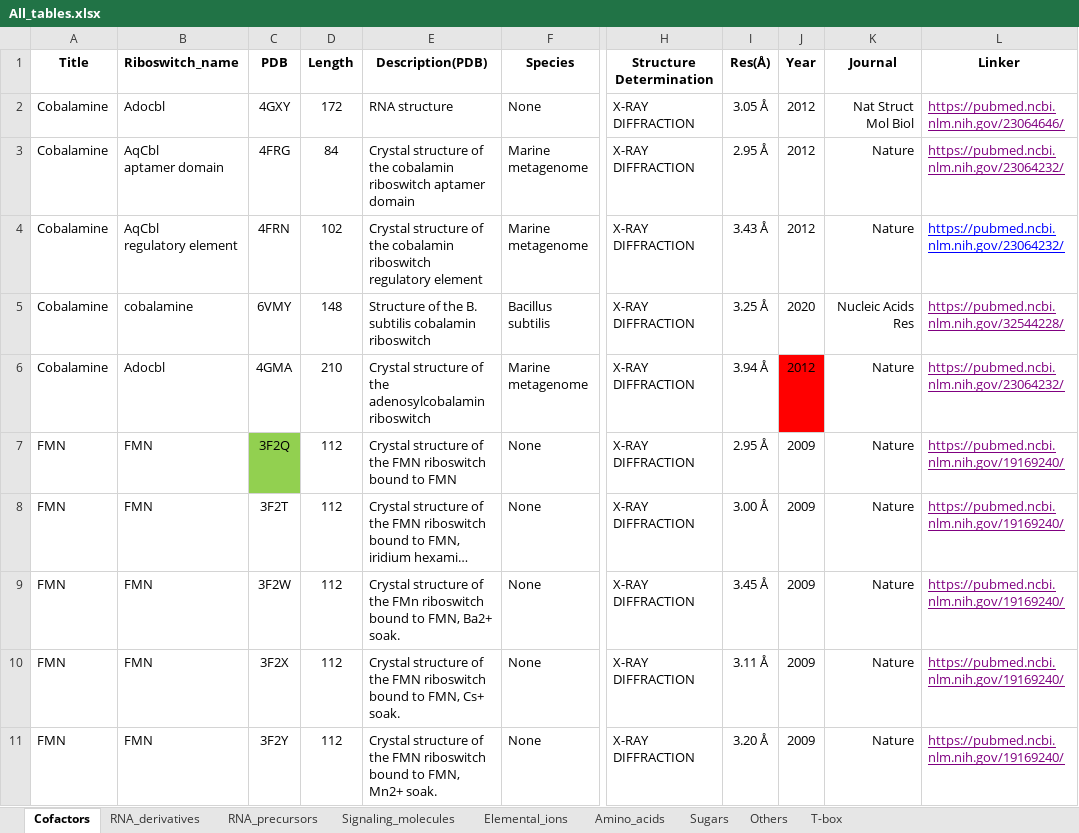
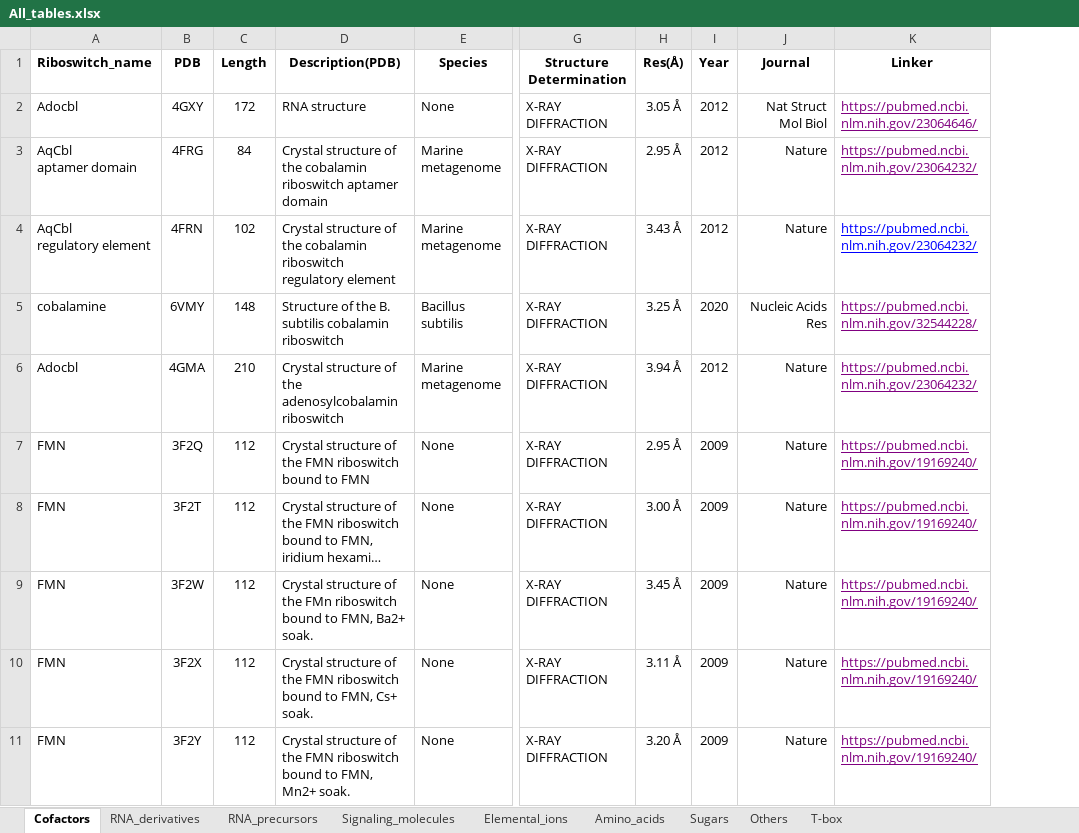
Before and after one commit to Ribocentre-switch/Ribocentre-switch.github.io, an Excel workbook: downloads/riboswitches_page/All_tables.xlsx, sheet Cofactors, drawn as a sheet; only a part is shown, gaps mark what is left out; long unchanged cells end in …; values as stored, in another font and other column widths than the file's, no borders; conditional formats not drawn; removed rows and columns are numbered as before the commit, all else as after; the diff covers the shown part only; the diff names each change by its address in the sheet, - before the commit and + after, or states it on an @@ line.

```diff
--- a/downloads/riboswitches_page/All_tables.xlsx (sheet Cofactors)
+++ b/downloads/riboswitches_page/All_tables.xlsx (sheet Cofactors)
-column A (Title), rows 2-11: Cobalamine | Cobalamine | Cobalamine | Cobalamine | Cobalamine | FMN | FMN | FMN | FMN | FMN
-I6 fill: #FF0000
+I6 fill: none
-B7 fill: #92D050
+B7 fill: none
```
Also changed, not shown: 21 edited cells elsewhere in this sheet, sheet RNA_derivatives, sheet Elemental_ions, sheet T-box, sheet Sugars, sheet Others, sheet Amino_acids, 2 more sheets, downloads/riboswitches_page/Cofactors.xlsx, downloads/riboswitches_page/RNA_precursors.xlsx, 19 other files.
